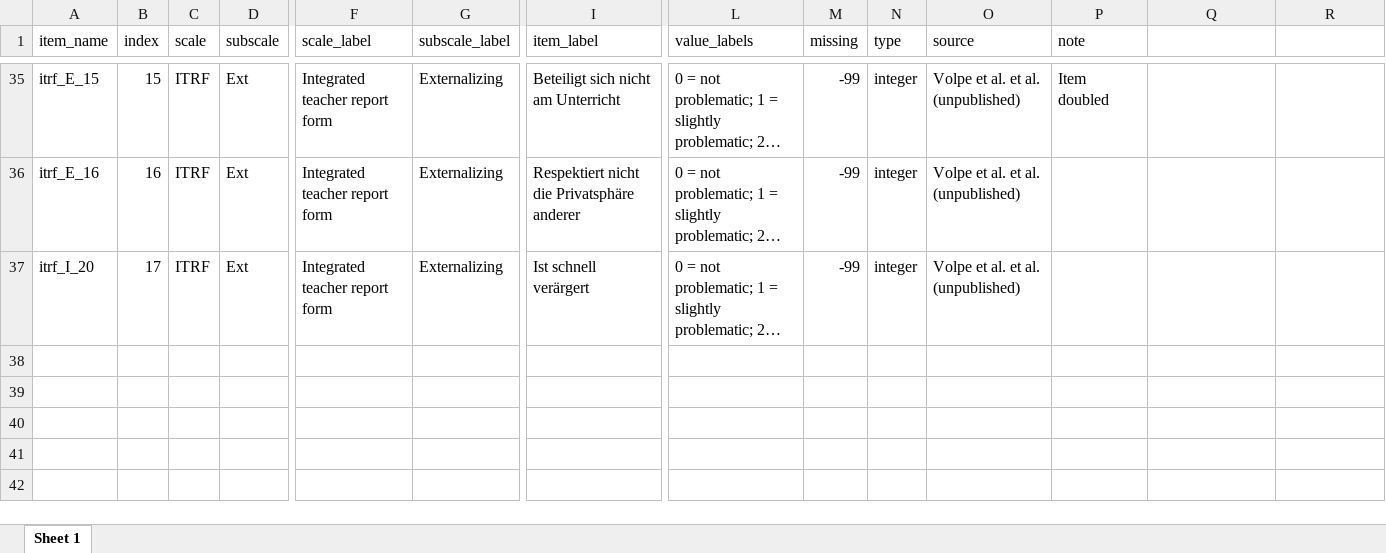
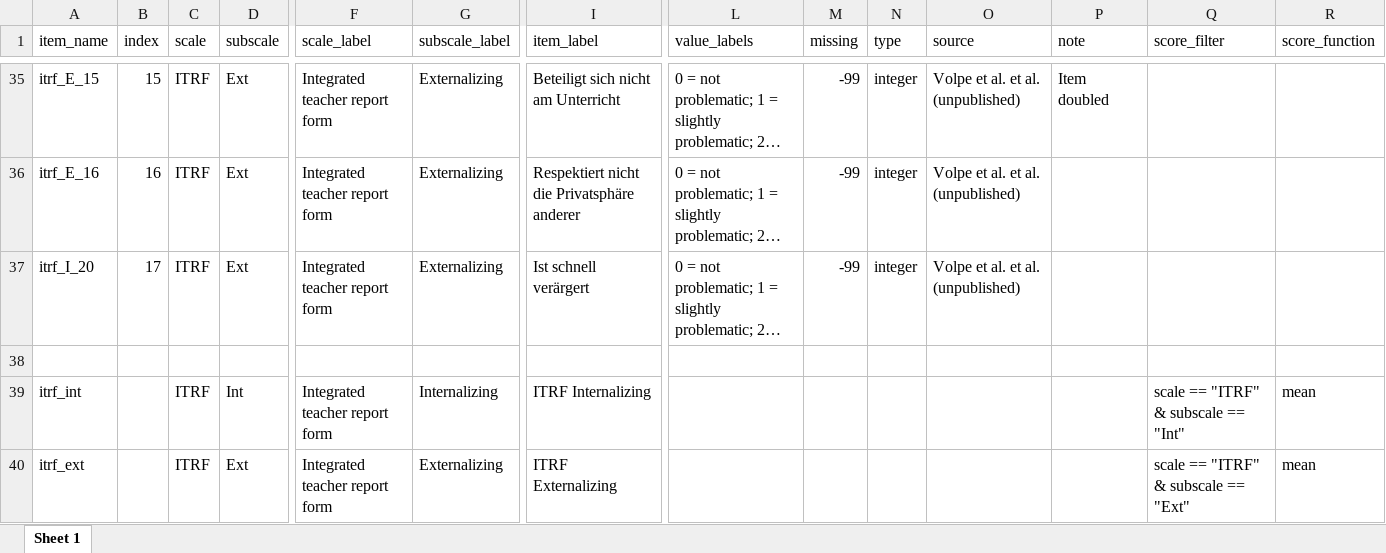
Before and after one commit to jazznbass/scaledic, an Excel workbook: dic_itrf.xlsx, sheet Sheet 1, drawn as a sheet; only a part is shown, gaps mark what is left out; long unchanged cells end in …; values as stored, in another font and other column widths than the file's, no borders; rows hold the shown columns only; the diff names each change by its address in the sheet, - before the commit and + after, or states it on an @@ line.

```diff
--- a/dic_itrf.xlsx (sheet Sheet 1)
+++ b/dic_itrf.xlsx (sheet Sheet 1)
-Q1: (empty)
+Q1: score_filter
-R1: (empty)
+R1: score_function
+row 38: (empty)
+row 39: itrf_int |  | ITRF | Int | Integrated teacher report form | Internalizing | ITRF Internalizing |  |  |  |  |  | scale == "ITRF" & subscale == "Int" | mean
+row 40: itrf_ext |  | ITRF | Ext | Integrated teacher report form | Externalizing | ITRF Externalizing |  |  |  |  |  | scale == "ITRF" & subscale == "Ext" | mean
```
Also changed, not shown: 11 other files.
